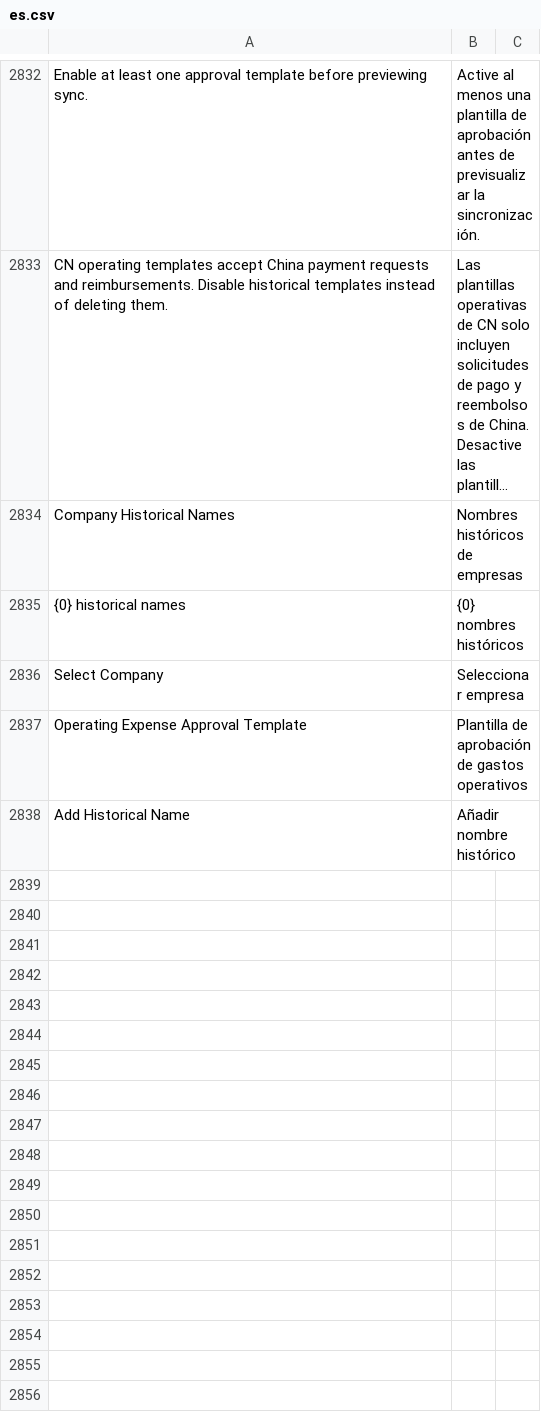
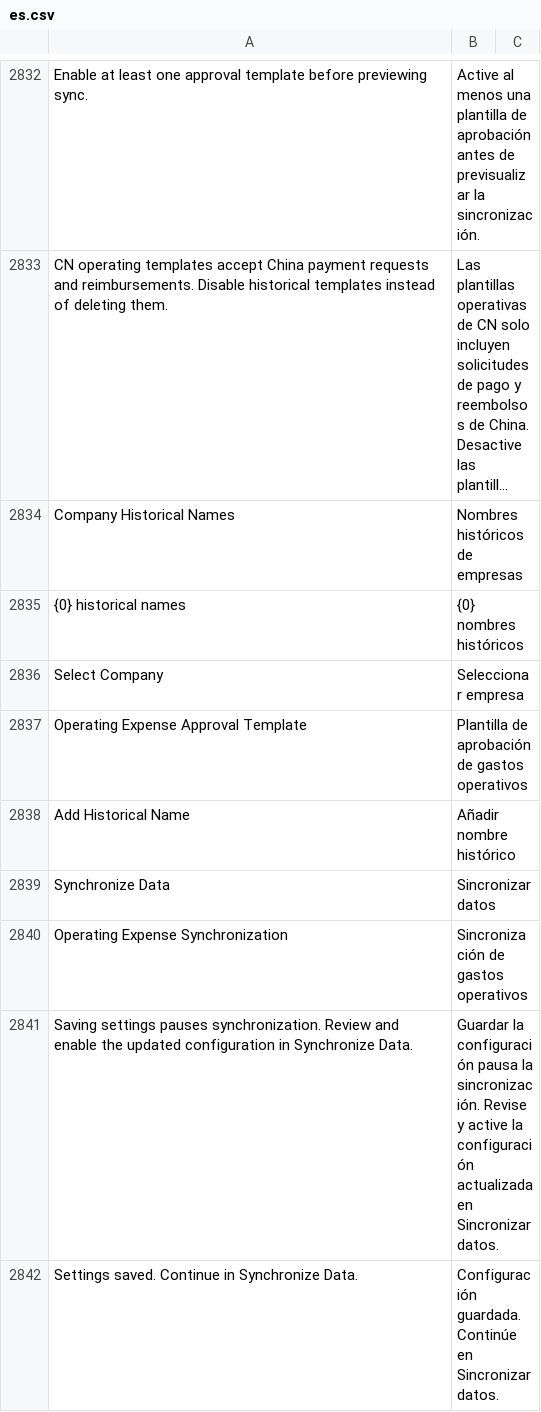
Before and after one commit to yueweiit/deeplinkerp-deeplinkerp_branding, a CSV file: deeplinkerp_branding/translations/es.csv, drawn as a sheet; only a part is shown, gaps mark what is left out; long unchanged cells end in ….

```diff
--- a/deeplinkerp_branding/translations/es.csv
+++ b/deeplinkerp_branding/translations/es.csv
@@ -2838 +2838,5 @@ Operating Expense Approval Template,Plantilla de aprobación de gastos operativo
 Add Historical Name,Añadir nombre histórico
+Synchronize Data,Sincronizar datos
+Operating Expense Synchronization,Sincronización de gastos operativos
+Saving settings pauses synchronization. Review and enable the updated configuration in Synchronize Data.,Guardar la configuración pausa la sincronización. Revise y active la configuración actualizada en Sincronizar datos.
+Settings saved. Continue in Synchronize Data.,Configuración guardada. Continúe en Sincronizar datos.
```
Also changed, not shown: deeplinkerp_branding/translations/en.csv, deeplinkerp_branding/translations/zh.csv, 6 other files.
